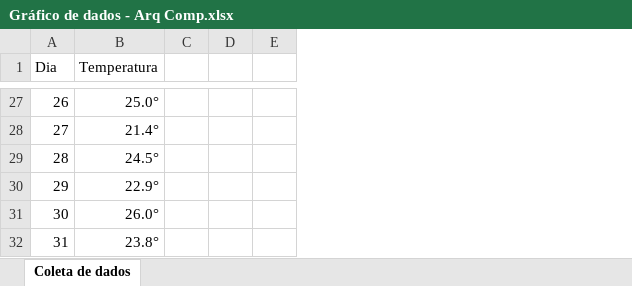
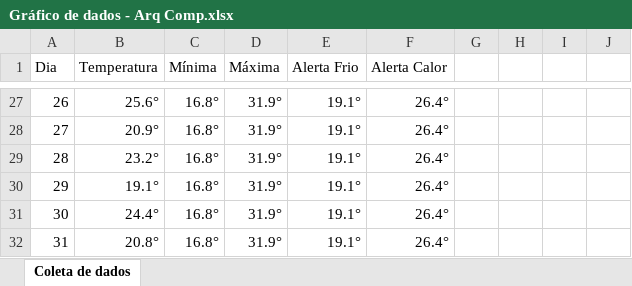
Before and after one commit to GustavoQuaresma/TECCHICKEN-DOCUMENTACAO, an Excel workbook: SPRINT2/Gráfico de dados - Arq Comp.xlsx, sheet Coleta de dados, drawn as a sheet; only a part is shown, gaps mark what is left out; values as stored, in another font and other column widths than the file's, no borders; charts and pictures not drawn; removed rows and columns are numbered as before the commit, all else as after; the diff covers the shown part only; the diff names each change by its address in the sheet, - before the commit and + after, or states it on an @@ line.

```diff
--- a/SPRINT2/Gráfico de dados - Arq Comp.xlsx (sheet Coleta de dados)
+++ b/SPRINT2/Gráfico de dados - Arq Comp.xlsx (sheet Coleta de dados)
+column C (Mínima), rows 27-32: all 16.8°
+column D (Máxima), rows 27-32: all 31.9°
+column E (Alerta Frio), rows 27-32: all 19.1°
+column F (Alerta Calor), rows 27-32: all 26.4°
+column H, empty
-column E, empty
+column J, empty
-B27 (Temperatura): 25.0°
+B27 (Temperatura): 25.6°
-B28 (Temperatura): 21.4°
+B28 (Temperatura): 20.9°
-B29 (Temperatura): 24.5°
+B29 (Temperatura): 23.2°
-B30 (Temperatura): 22.9°
+B30 (Temperatura): 19.1°
-B31 (Temperatura): 26.0°
+B31 (Temperatura): 24.4°
-B32 (Temperatura): 23.8°
+B32 (Temperatura): 20.8°
```
Also changed, not shown: 25 edited cells elsewhere in this sheet, charts or pictures.
